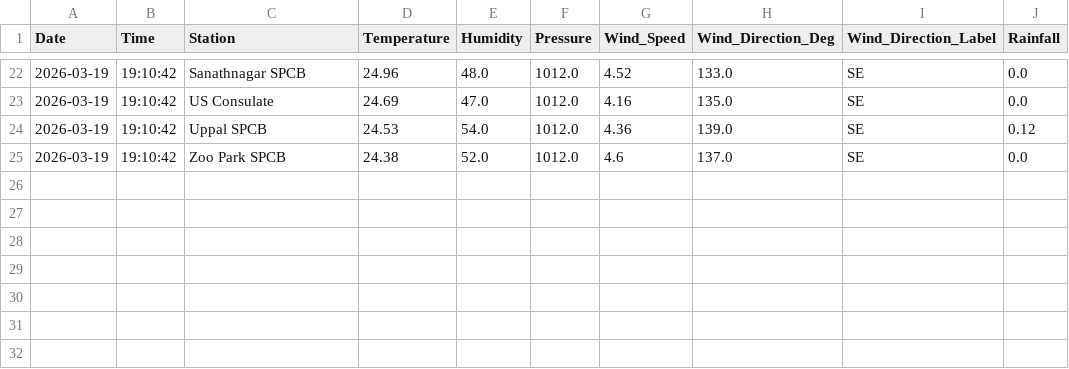
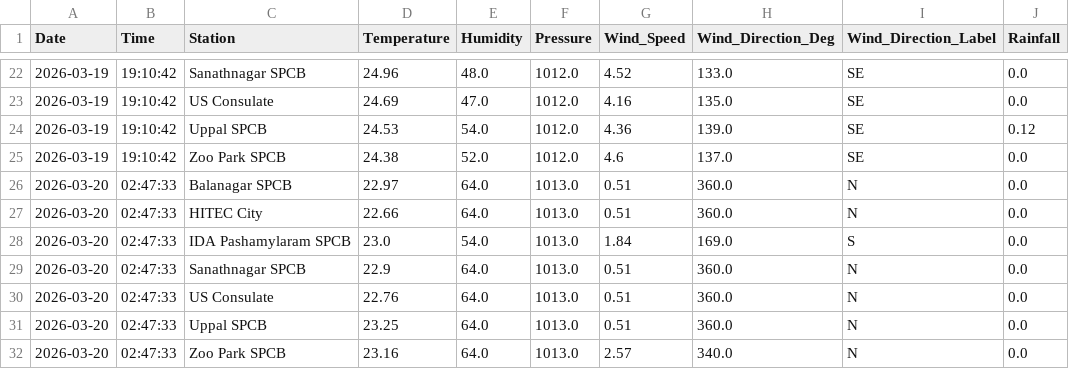
Before and after one commit to Rohan0639/aqi-prediction-ml, a CSV file: data/hyderabad_live_weather.csv, drawn as a sheet; only a part is shown, gaps mark what is left out.

```diff
--- a/data/hyderabad_live_weather.csv
+++ b/data/hyderabad_live_weather.csv
@@ -25 +25,8 @@ Date,Time,Station,Temperature,Humidity,Pressure,Wind_Speed,Wind_Direction_Deg,Wi
 2026-03-19,19:10:42,Zoo Park SPCB,24.38,52.0,1012.0,4.6,137.0,SE,0.0
+2026-03-20,02:47:33,Balanagar SPCB,22.97,64.0,1013.0,0.51,360.0,N,0.0
+2026-03-20,02:47:33,HITEC City,22.66,64.0,1013.0,0.51,360.0,N,0.0
+2026-03-20,02:47:33,IDA Pashamylaram SPCB,23.0,54.0,1013.0,1.84,169.0,S,0.0
+2026-03-20,02:47:33,Sanathnagar SPCB,22.9,64.0,1013.0,0.51,360.0,N,0.0
+2026-03-20,02:47:33,US Consulate,22.76,64.0,1013.0,0.51,360.0,N,0.0
+2026-03-20,02:47:33,Uppal SPCB,23.25,64.0,1013.0,0.51,360.0,N,0.0
+2026-03-20,02:47:33,Zoo Park SPCB,23.16,64.0,1013.0,2.57,340.0,N,0.0
```
